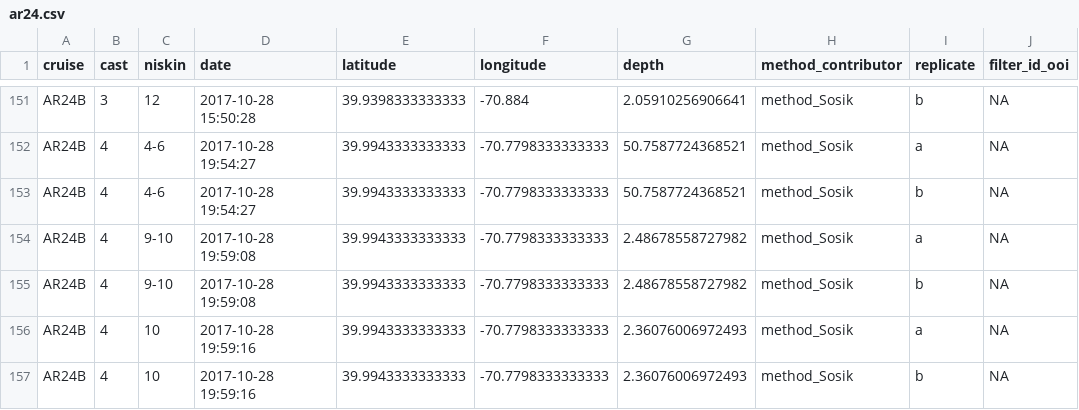
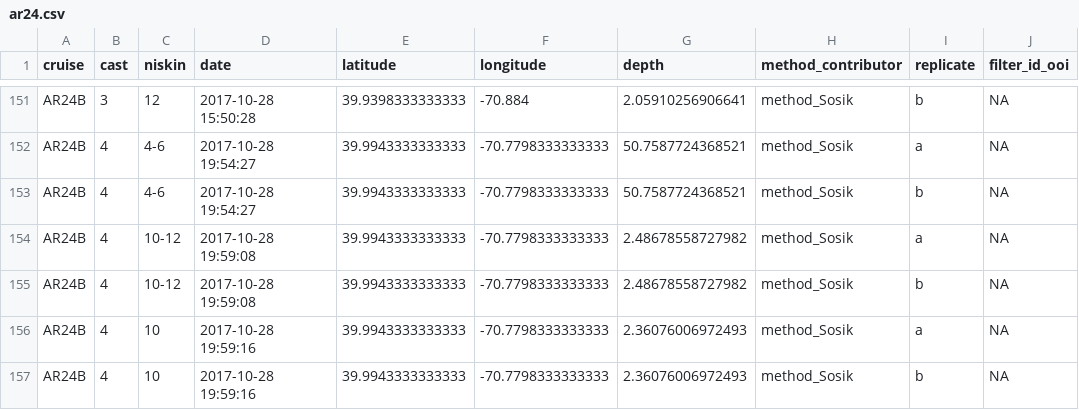
Before and after one commit to WHOIGit/nes-lter-chl-transect, a CSV file: ar24.csv, drawn as a sheet; only a part is shown, gaps mark what is left out; the diff names each change by its address in the sheet, - before the commit and + after, or states it on an @@ line.

```diff
--- a/ar24.csv
+++ b/ar24.csv
-C154:C155 (niskin): 9-10
+C154:C155 (niskin): 10-12
```
Also changed, not shown: 1 other file.
